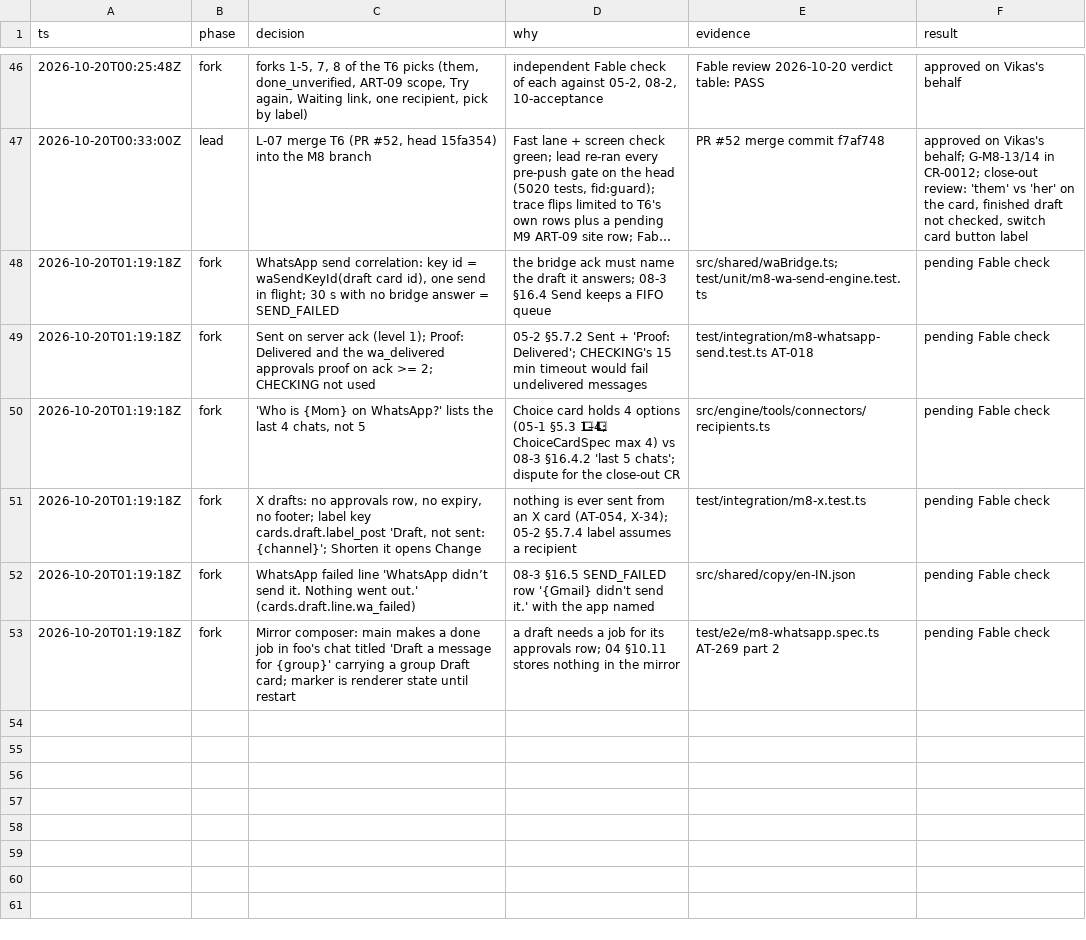
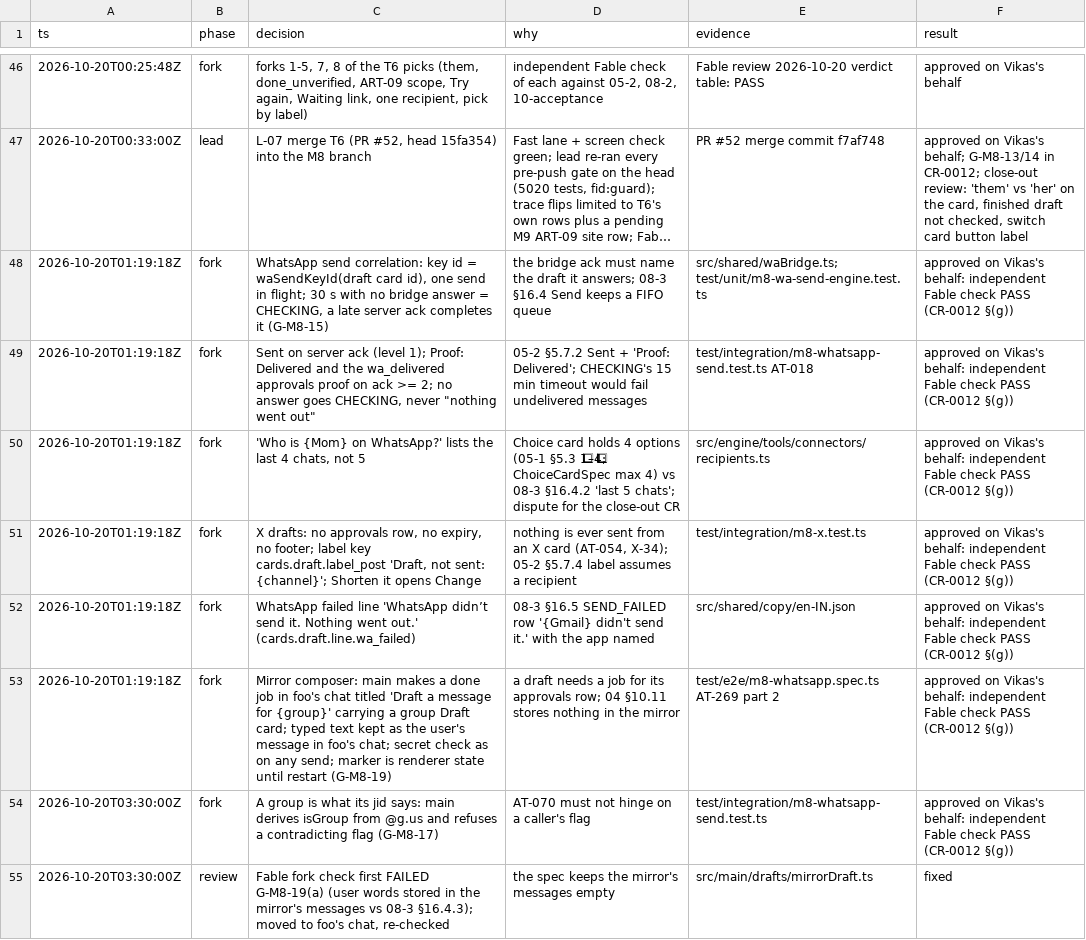
Before and after one commit to vikas53953/foo-agent, a TSV file: docs/decisions/M8.tsv, drawn as a sheet; only a part is shown, gaps mark what is left out; long unchanged cells end in …; the diff names each change by its address in the sheet, - before the commit and + after, or states it on an @@ line.

```diff
--- a/docs/decisions/M8.tsv
+++ b/docs/decisions/M8.tsv
-C48 (decision): …answer = SEND_FAILED
+C48 (decision): …answer = CHECKING, a late server ack completes it (G-M8-15)
-F48:F53 (result): pending Fable check
+F48:F53 (result): approved on Vikas's behalf: independent Fable check PASS (CR-0012 §(g))
-C49 (decision): …>= 2; CHECKING not used
+C49 (decision): …>= 2; no answer goes CHECKING, never "nothing went out"
-C53 (decision): …Draft card; marker is renderer state until restart
+C53 (decision): …Draft card; typed text kept as the user's message in foo's chat; secret check as on any send; marker is renderer state until restart (G-M8-19)
+row 54: 2026-10-20T03:30:00Z | fork | A group is what its jid says: main derives isGroup from @g.us and refuses a contradicting flag (G-M8-17) | AT-070 must not hinge on a caller's flag | test/integration/m8-whatsapp-send.test.ts | approved on Vikas's behalf: independent Fable check PASS (CR-0012 §(g))
+row 55: 2026-10-20T03:30:00Z | review | Fable fork check first FAILED G-M8-19(a) (user words stored in the mirror's messages vs 08-3 §16.4.3); moved to foo's chat, re-checked | the spec keeps the mirror's messages empty | src/main/drafts/mirrorDraft.ts | fixed
```
Also changed, not shown: 19 other files.
